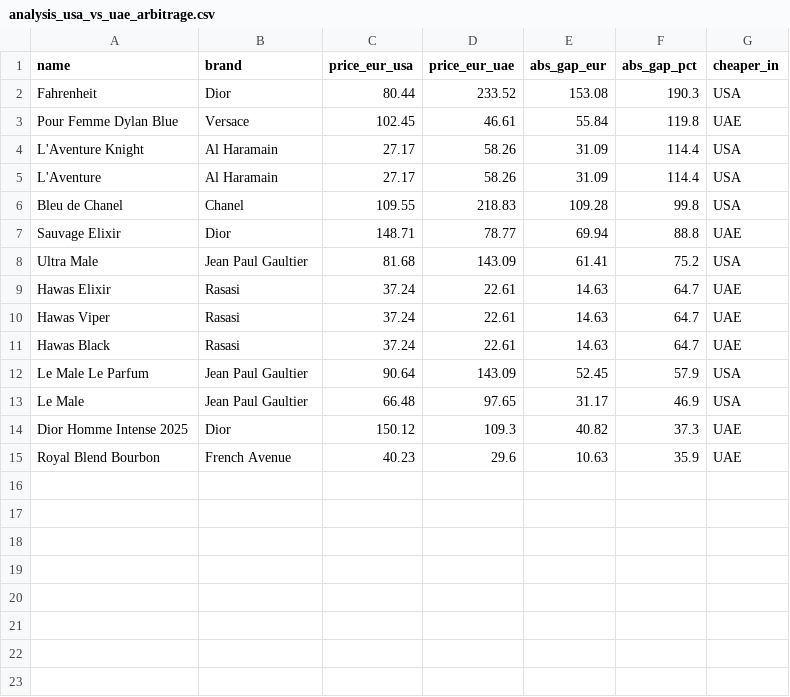
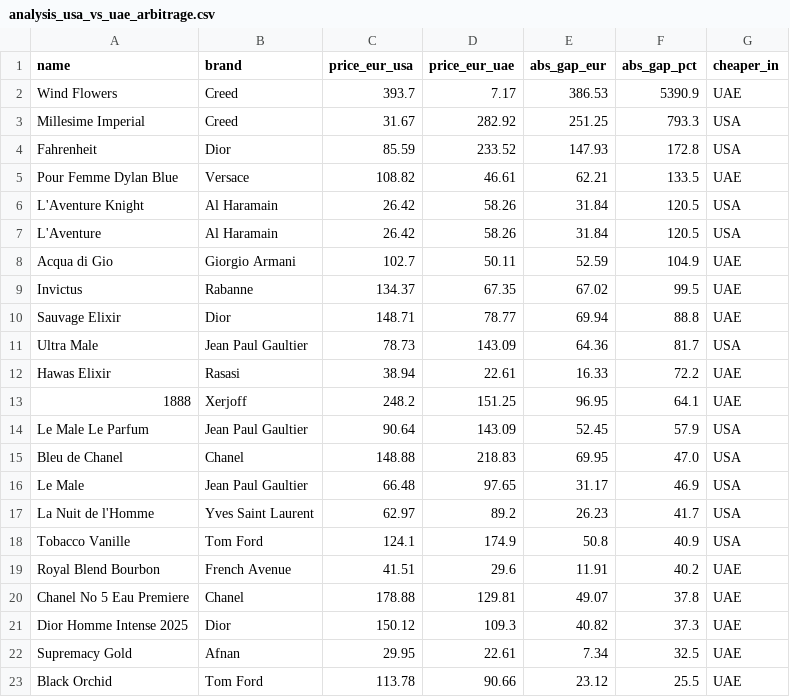
Before and after one commit to danteyamato1/fragrance-market-intelligence, a CSV file: cleaned_data/analysis_usa_vs_uae_arbitrage.csv, drawn as a sheet.

```diff
--- a/cleaned_data/analysis_usa_vs_uae_arbitrage.csv
+++ b/cleaned_data/analysis_usa_vs_uae_arbitrage.csv
@@ -1,15 +1,23 @@
 name,brand,price_eur_usa,price_eur_uae,abs_gap_eur,abs_gap_pct,cheaper_in
-Fahrenheit,Dior,80.44,233.52,153.08,190.3,USA
-Pour Femme Dylan Blue,Versace,102.45,46.61,55.84,119.8,UAE
-L'Aventure Knight,Al Haramain,27.17,58.26,31.09,114.4,USA
-L'Aventure,Al Haramain,27.17,58.26,31.09,114.4,USA
-Bleu de Chanel,Chanel,109.55,218.83,109.28,99.8,USA
+Wind Flowers,Creed,393.7,7.17,386.53,5390.9,UAE
+Millesime Imperial,Creed,31.67,282.92,251.25,793.3,USA
+Fahrenheit,Dior,85.59,233.52,147.93,172.8,USA
+Pour Femme Dylan Blue,Versace,108.82,46.61,62.21,133.5,UAE
+L'Aventure Knight,Al Haramain,26.42,58.26,31.84,120.5,USA
+L'Aventure,Al Haramain,26.42,58.26,31.84,120.5,USA
+Acqua di Gio,Giorgio Armani,102.7,50.11,52.59,104.9,UAE
+Invictus,Rabanne,134.37,67.35,67.02,99.5,UAE
 Sauvage Elixir,Dior,148.71,78.77,69.94,88.8,UAE
-Ultra Male,Jean Paul Gaultier,81.68,143.09,61.41,75.2,USA
-Hawas Elixir,Rasasi,37.24,22.61,14.63,64.7,UAE
-Hawas Viper,Rasasi,37.24,22.61,14.63,64.7,UAE
-Hawas Black,Rasasi,37.24,22.61,14.63,64.7,UAE
+Ultra Male,Jean Paul Gaultier,78.73,143.09,64.36,81.7,USA
+Hawas Elixir,Rasasi,38.94,22.61,16.33,72.2,UAE
+1888,Xerjoff,248.2,151.25,96.95,64.1,UAE
 Le Male Le Parfum,Jean Paul Gaultier,90.64,143.09,52.45,57.9,USA
+Bleu de Chanel,Chanel,148.88,218.83,69.95,47.0,USA
 Le Male,Jean Paul Gaultier,66.48,97.65,31.17,46.9,USA
+La Nuit de l'Homme,Yves Saint Laurent,62.97,89.2,26.23,41.7,USA
+Tobacco Vanille,Tom Ford,124.1,174.9,50.8,40.9,USA
+Royal Blend Bourbon,French Avenue,41.51,29.6,11.91,40.2,UAE
+Chanel No 5 Eau Premiere,Chanel,178.88,129.81,49.07,37.8,UAE
 Dior Homme Intense 2025,Dior,150.12,109.3,40.82,37.3,UAE
-Royal Blend Bourbon,French Avenue,40.23,29.6,10.63,35.9,UAE
+Supremacy Gold,Afnan,29.95,22.61,7.34,32.5,UAE
+Black Orchid,Tom Ford,113.78,90.66,23.12,25.5,UAE
```
Also changed, not shown: cleaned_data/amazon_cleaned.csv, cleaned_data/analysis_value_leaderboard.csv, 9 other files.
